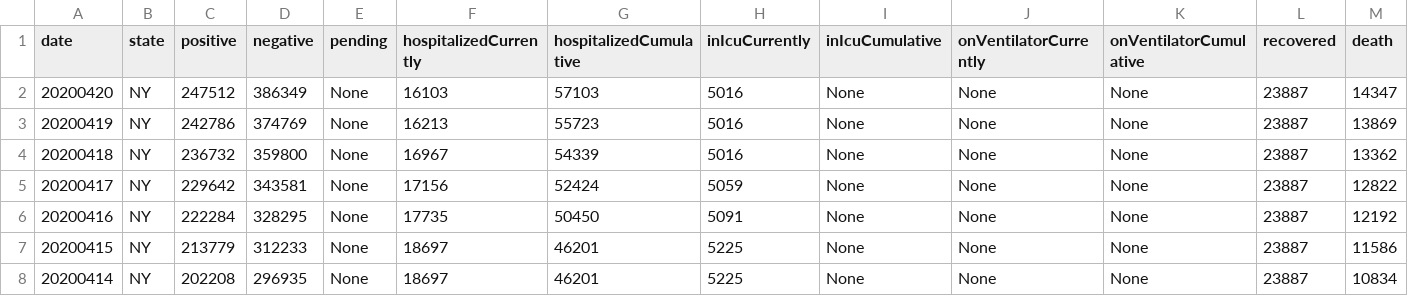
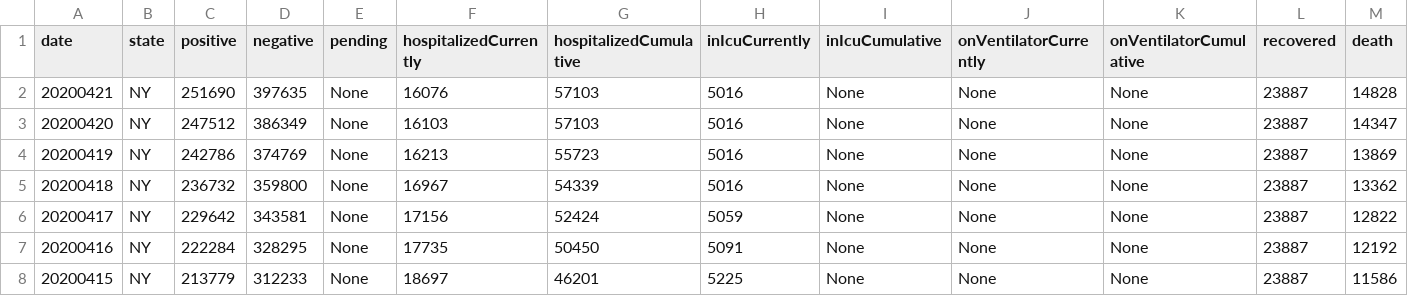
Before and after one commit to Amaal993/U.S-states-data, a CSV file: NY.csv, drawn as a sheet; only a part is shown; the shorter side is filled out with more unchanged rows; rows hold the shown columns only; the diff names each change by its address in the sheet, - before the commit and + after, or states it on an @@ line.

Commit message:
update CSV states

```diff
--- a/NY.csv
+++ b/NY.csv
+row 2: 20200421 | NY | 251690 | 397635 | None | 16076 | 57103 | 5016 | None | None | None | 23887 | 14828
```
Also changed, not shown: CA.csv, FL.csv, 53 other files.
